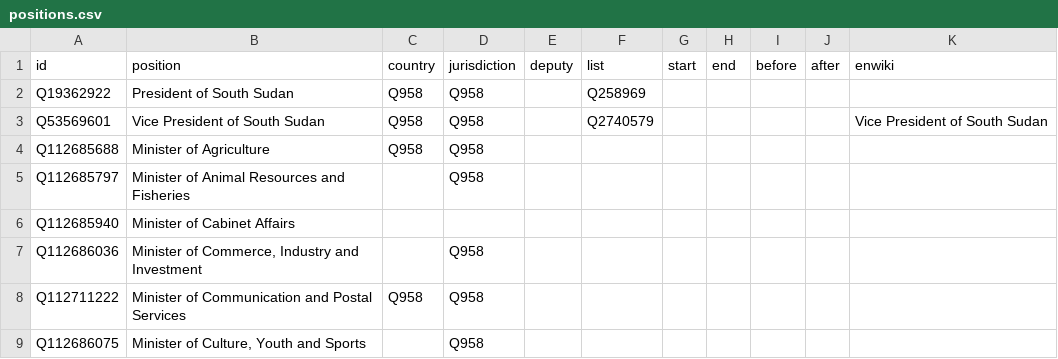
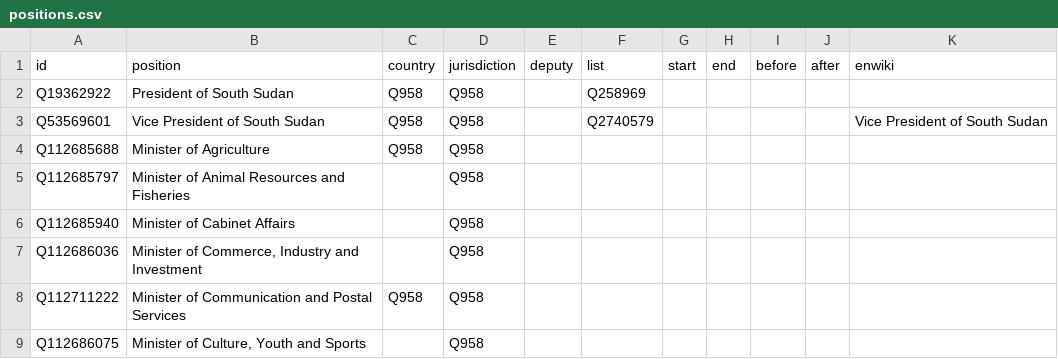
Before and after one commit to every-politician-scrapers/south-sudan, a CSV file: html/positions.csv, drawn as a sheet; only a part is shown.

```diff
--- a/html/positions.csv
+++ b/html/positions.csv
@@ -5,3 +5,3 @@ Q112685688,Minister of Agriculture,Q958,Q958,,,,,,,
 Q112685797,Minister of Animal Resources and Fisheries,,Q958,,,,,,,
-Q112685940,Minister of Cabinet Affairs,,,,,,,,,
+Q112685940,Minister of Cabinet Affairs,,Q958,,,,,,,
 Q112686036,"Minister of Commerce, Industry and Investment",,Q958,,,,,,,
```
Also changed, not shown: html/holders21.csv, 1 other file.
